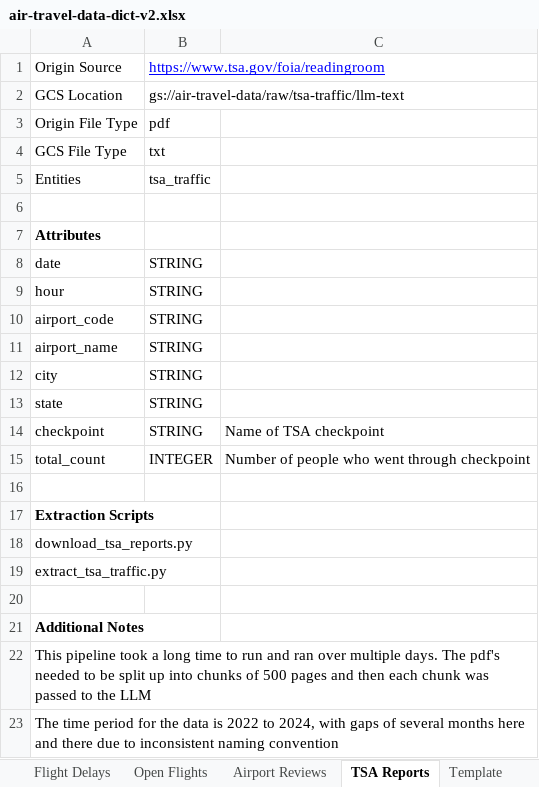
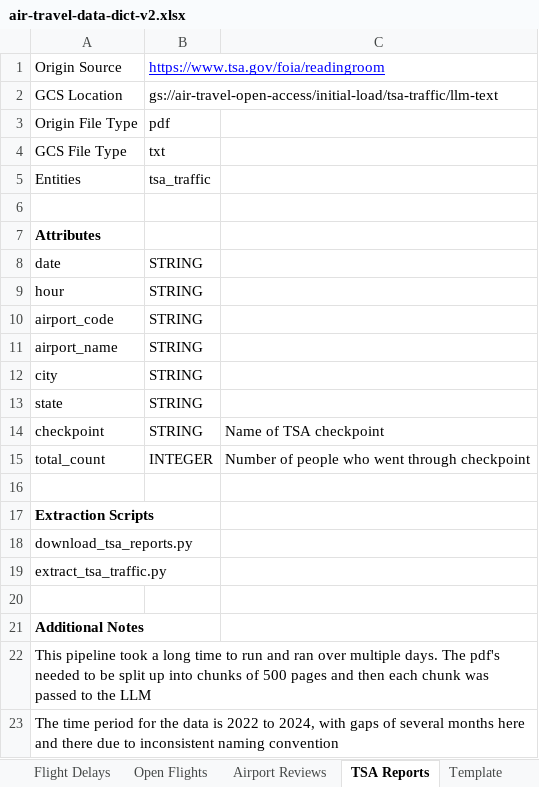
Before and after one commit to cs329e-spring2025/snippets, an Excel workbook: project2/air-travel-data-dict-v2.xlsx, sheet TSA Reports, drawn as a sheet; values as stored, in another font and other column widths than the file's, no borders; charts and pictures not drawn; the diff names each change by its address in the sheet, - before the commit and + after, or states it on an @@ line.

Commit message:
fixed file paths in data dict v1 and v2

```diff
--- a/project2/air-travel-data-dict-v2.xlsx (sheet TSA Reports)
+++ b/project2/air-travel-data-dict-v2.xlsx (sheet TSA Reports)
-B2: gs://air-travel-data/raw/tsa-traffic/llm-text
+B2: gs://air-travel-open-access/initial-load/tsa-traffic/llm-text
```
Also changed, not shown: sheet Airport Maps, sheet Airport Reviews, sheet Flight Delays, sheet Open Flights, project1/air-travel-data-dict-v1.xlsx.
